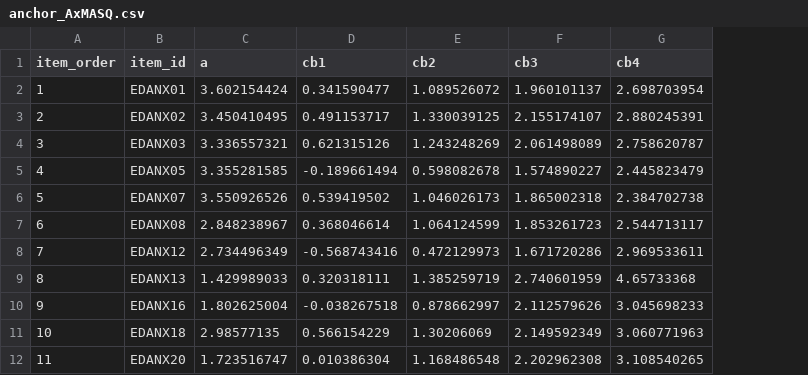
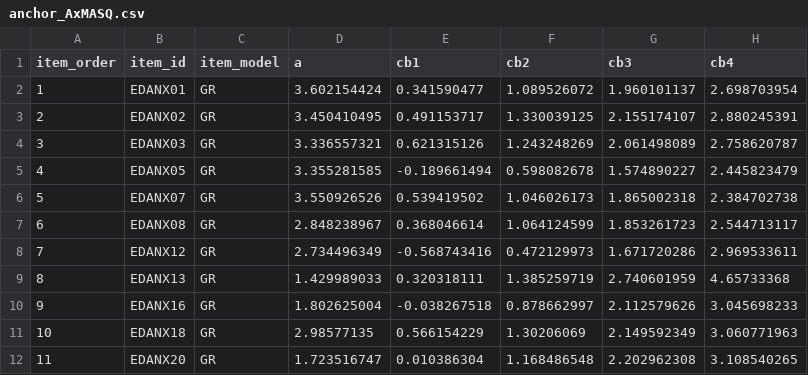
Before and after one commit to choi-phd/PROsetta, a CSV file: inst/data-raw/anchor_AxMASQ.csv, drawn as a sheet; only a part is shown; the diff names each change by its address in the sheet, - before the commit and + after, or states it on an @@ line.

```diff
--- a/inst/data-raw/anchor_AxMASQ.csv
+++ b/inst/data-raw/anchor_AxMASQ.csv
+column C (item_model), rows 2-12: all GR
```
Also changed, not shown: inst/data-raw/anchor_DeCESD.csv, inst/data-raw/imap_AxMASQ.csv, 8 other files.
